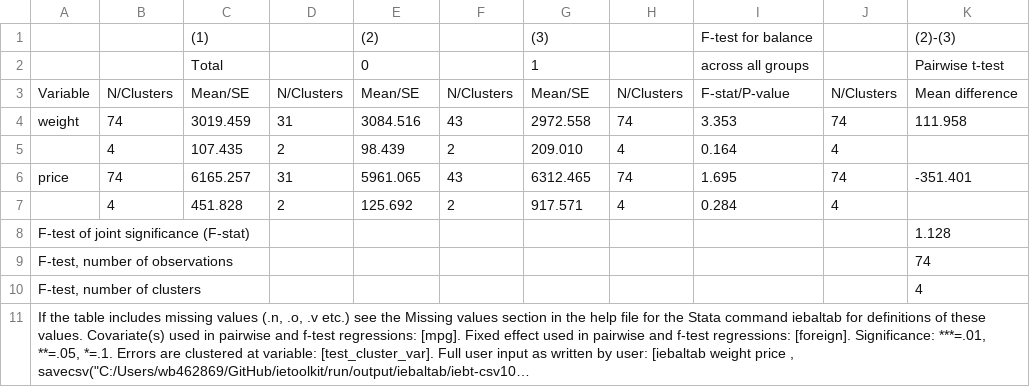
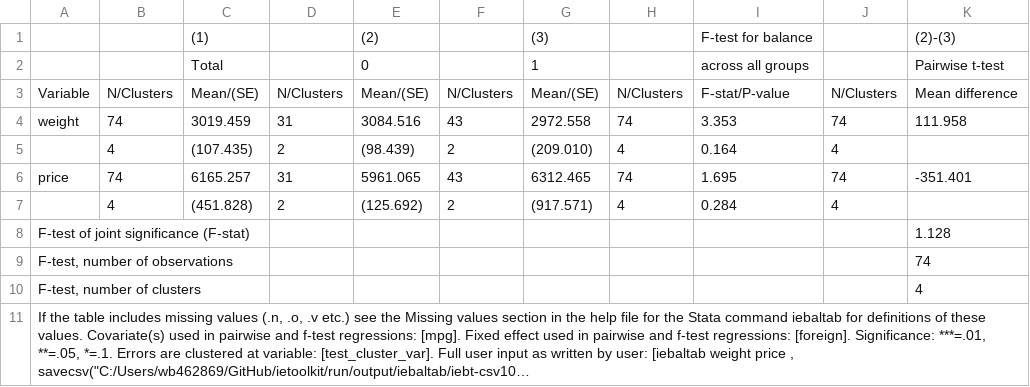
Before and after one commit to worldbank/ietoolkit, a CSV file: run/output/iebaltab/iebt-csv10.csv, drawn as a sheet; long unchanged cells end in …; the diff names each change by its address in the sheet, - before the commit and + after, or states it on an @@ line.

```diff
--- a/run/output/iebaltab/iebt-csv10.csv
+++ b/run/output/iebaltab/iebt-csv10.csv
-C3: Mean/SE
+C3: Mean/(SE)
-E3: Mean/SE
+E3: Mean/(SE)
-G3: Mean/SE
+G3: Mean/(SE)
-C5: 107.435
+C5: (107.435)
-E5: 98.439
+E5: (98.439)
-G5: 209.010
+G5: (209.010)
-C7: 451.828
+C7: (451.828)
-E7: 125.692
+E7: (125.692)
-G7: 917.571
+G7: (917.571)
```
Also changed, not shown: run/output/iebaltab/iebt-csv1.csv, run/output/iebaltab/iebt-csv12.csv, 36 other files.
